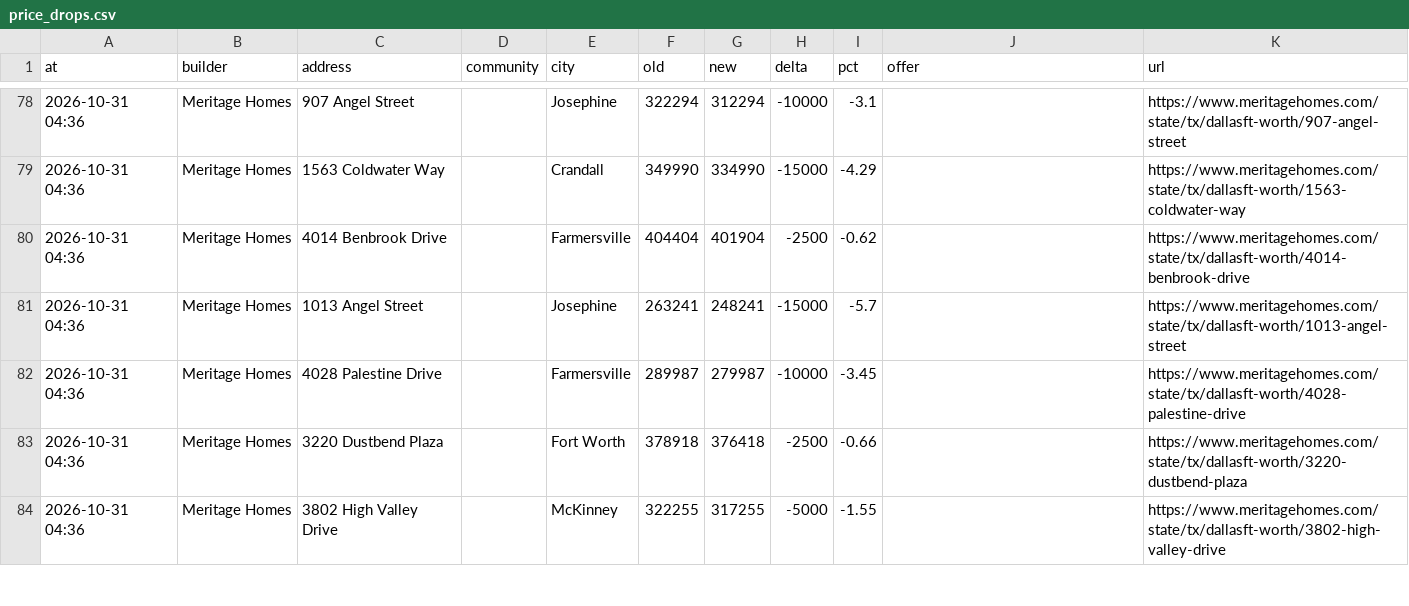
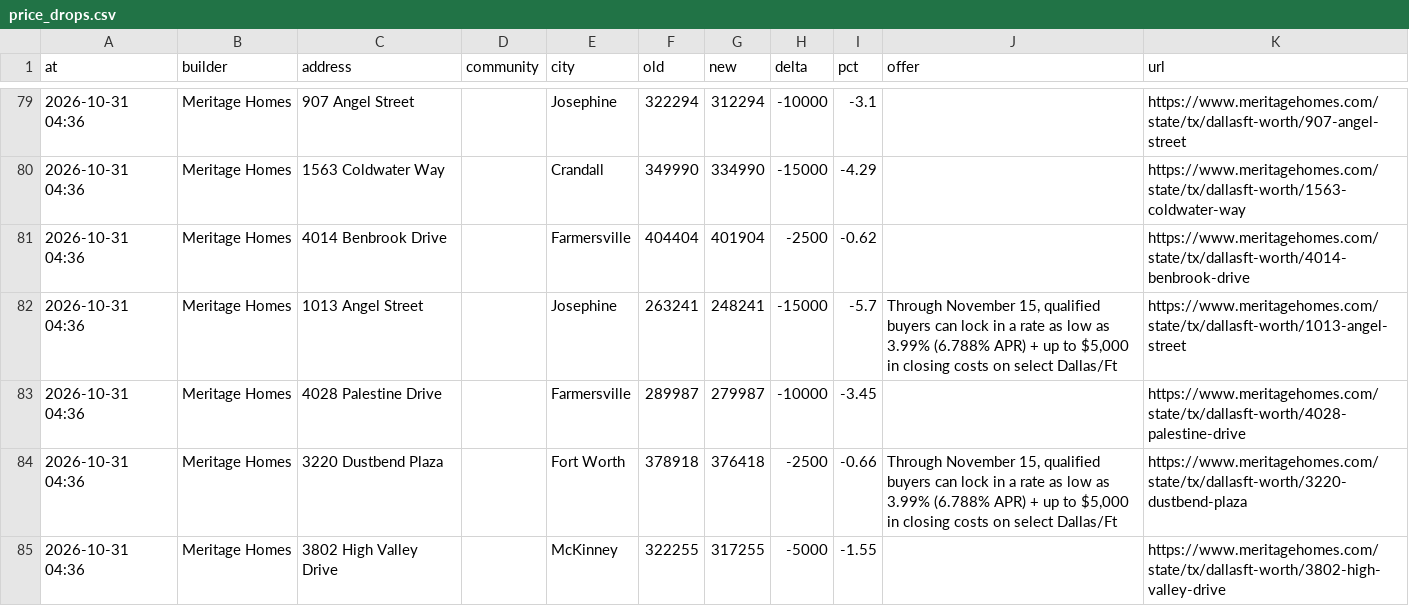
Before and after one commit to Crutledge13/dfw-builder-tracker, a CSV file: docs/data/price_drops.csv, drawn as a sheet; only a part is shown, gaps mark what is left out; the diff covers the shown part only.

```diff
--- a/docs/data/price_drops.csv
+++ b/docs/data/price_drops.csv
@@ -80,5 +81,5 @@ at,builder,address,community,city,old,new,delta,pct,offer,url
 2026-10-31 04:36,Meritage Homes,4014 Benbrook Drive,,Farmersville,404404,401904,-2500,-0.62,,https://www.meritagehomes.com/state/tx/dallasft-worth/4014-benbrook-drive
-2026-10-31 04:36,Meritage Homes,1013 Angel Street,,Josephine,263241,248241,-15000,-5.7,,https://www.meritagehomes.com/state/tx/dallasft-worth/1013-angel-street
+2026-10-31 04:36,Meritage Homes,1013 Angel Street,,Josephine,263241,248241,-15000,-5.7,"Through November 15, qualified buyers can lock in a rate as low as 3.99% (6.788% APR) + up to $5,000 in closing costs on select Dallas/Ft",https://www.meritagehomes.com/state/tx/dallasft-worth/1013-angel-street
 2026-10-31 04:36,Meritage Homes,4028 Palestine Drive,,Farmersville,289987,279987,-10000,-3.45,,https://www.meritagehomes.com/state/tx/dallasft-worth/4028-palestine-drive
-2026-10-31 04:36,Meritage Homes,3220 Dustbend Plaza,,Fort Worth,378918,376418,-2500,-0.66,,https://www.meritagehomes.com/state/tx/dallasft-worth/3220-dustbend-plaza
+2026-10-31 04:36,Meritage Homes,3220 Dustbend Plaza,,Fort Worth,378918,376418,-2500,-0.66,"Through November 15, qualified buyers can lock in a rate as low as 3.99% (6.788% APR) + up to $5,000 in closing costs on select Dallas/Ft",https://www.meritagehomes.com/state/tx/dallasft-worth/3220-dustbend-plaza
 2026-10-31 04:36,Meritage Homes,3802 High Valley Drive,,McKinney,322255,317255,-5000,-1.55,,https://www.meritagehomes.com/state/tx/dallasft-worth/3802-high-valley-drive
```
Also changed, not shown: 1 added row and 11 edited cells elsewhere in this file, docs/data/home_offers.csv, docs/data/incentives.csv, 22 other files.
